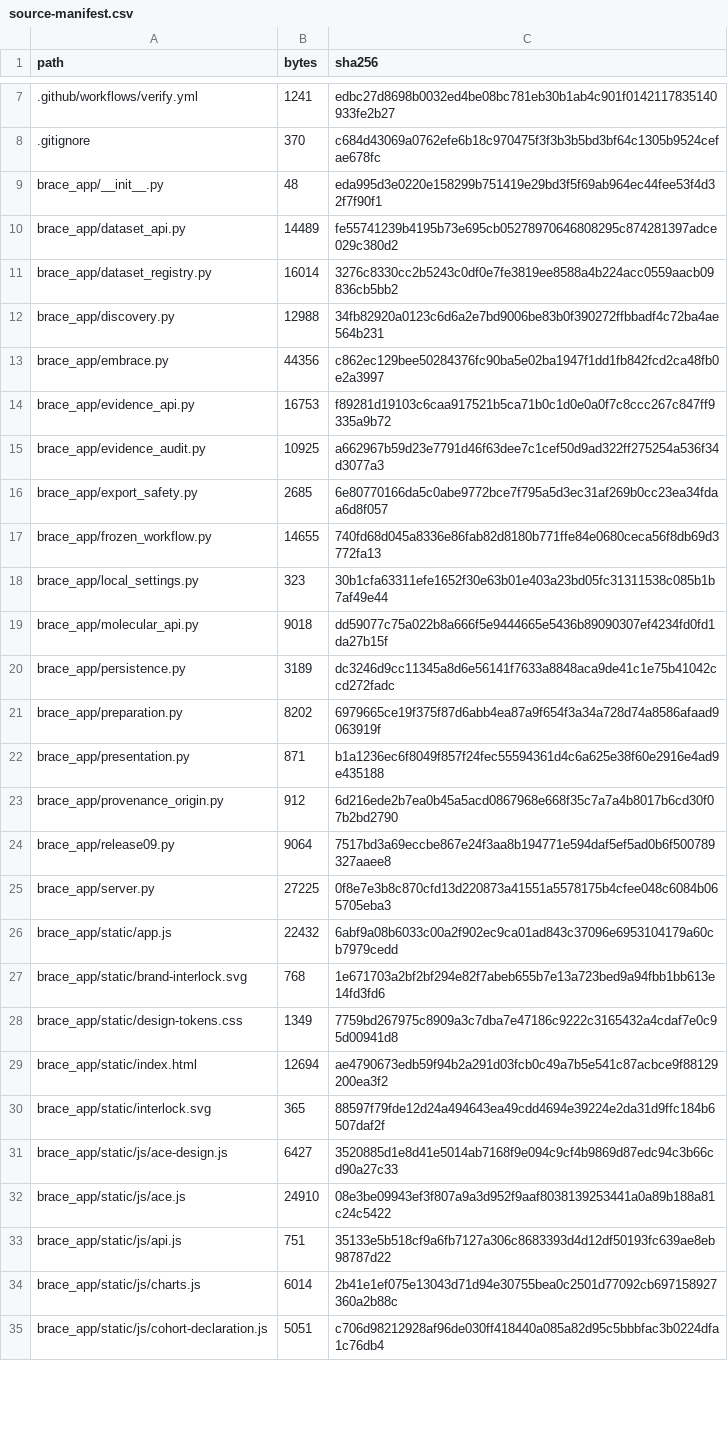
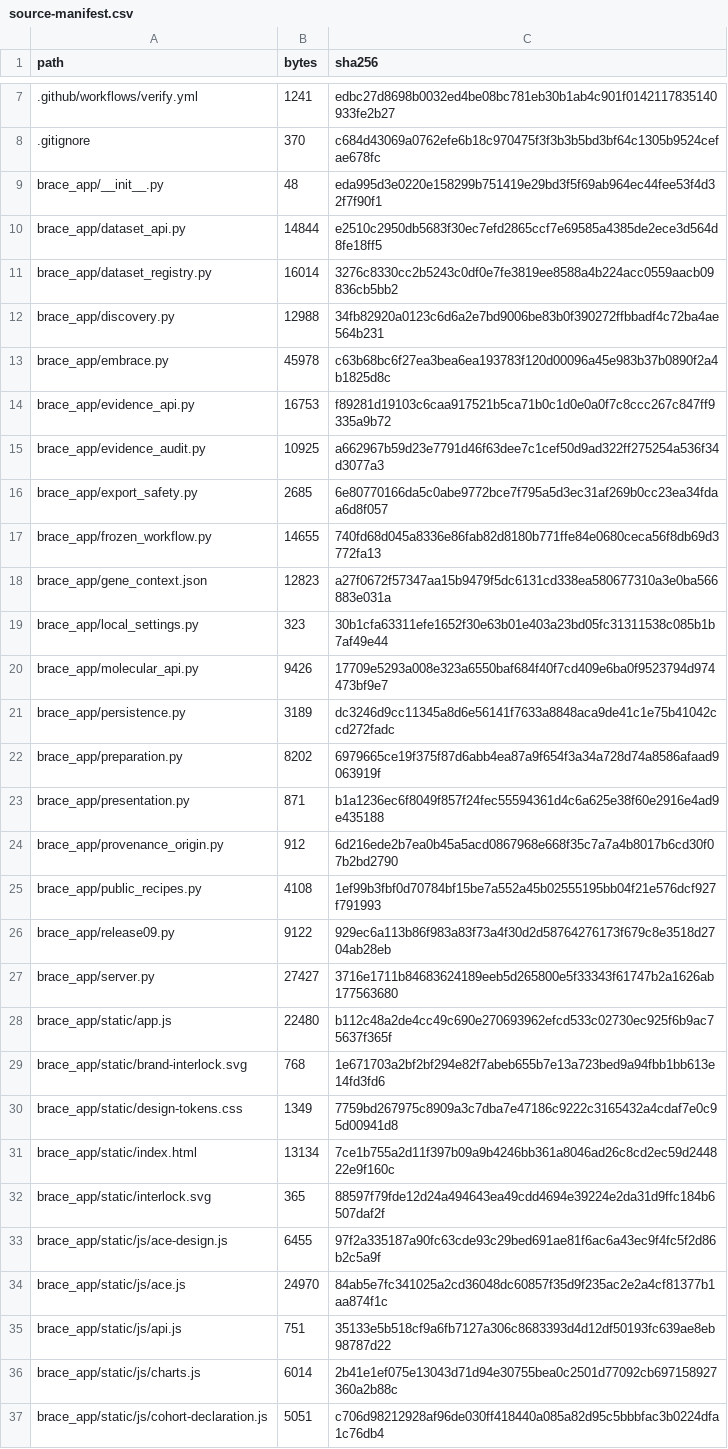
Before and after one commit to hasan-bukhari-dev/BRACE, a CSV file: packaging/source-manifest.csv, drawn as a sheet; only a part is shown, gaps mark what is left out; the diff covers the shown part only.

Commit message:
Strengthen scientific workflows and refine BRACE research UI

```diff
--- a/packaging/source-manifest.csv
+++ b/packaging/source-manifest.csv
@@ -9,6 +9,6 @@ path,bytes,sha256
 brace_app/__init__.py,48,eda995d3e0220e158299b751419e29bd3f5f69ab964ec44fee53f4d32f7f90f1
-brace_app/dataset_api.py,14489,fe55741239b4195b73e695cb05278970646808295c874281397adce029c380d2
+brace_app/dataset_api.py,14844,e2510c2950db5683f30ec7efd2865ccf7e69585a4385de2ece3d564d8fe18ff5
 brace_app/dataset_registry.py,16014,3276c8330cc2b5243c0df0e7fe3819ee8588a4b224acc0559aacb09836cb5bb2
 brace_app/discovery.py,12988,34fb82920a0123c6d6a2e7bd9006be83b0f390272ffbbadf4c72ba4ae564b231
-brace_app/embrace.py,44356,c862ec129bee50284376fc90ba5e02ba1947f1dd1fb842fcd2ca48fb0e2a3997
+brace_app/embrace.py,45978,c63b68bc6f27ea3bea6ea193783f120d00096a45e983b37b0890f2a4b1825d8c
 brace_app/evidence_api.py,16753,f89281d19103c6caa917521b5ca71b0c1d0e0a0f7c8ccc267c847ff9335a9b72
@@ -17,4 +17,5 @@ brace_app/export_safety.py,2685,6e80770166da5c0abe9772bce7f795a5d3ec31af269b0cc2
 brace_app/frozen_workflow.py,14655,740fd68d045a8336e86fab82d8180b771ffe84e0680ceca56f8db69d3772fa13
+brace_app/gene_context.json,12823,a27f0672f57347aa15b9479f5dc6131cd338ea580677310a3e0ba566883e031a
 brace_app/local_settings.py,323,30b1cfa63311efe1652f30e63b01e403a23bd05fc31311538c085b1b7af49e44
-brace_app/molecular_api.py,9018,dd59077c75a022b8a666f5e9444665e5436b89090307ef4234fd0fd1da27b15f
+brace_app/molecular_api.py,9426,17709e5293a008e323a6550baf684f40f7cd409e6ba0f9523794d974473bf9e7
 brace_app/persistence.py,3189,dc3246d9cc11345a8d6e56141f7633a8848aca9de41c1e75b41042ccd272fadc
@@ -23,11 +24,12 @@ brace_app/presentation.py,871,b1a1236ec6f8049f857f24fec55594361d4c6a625e38f60e29
 brace_app/provenance_origin.py,912,6d216ede2b7ea0b45a5acd0867968e668f35c7a7a4b8017b6cd30f07b2bd2790
-brace_app/release09.py,9064,7517bd3a69eccbe867e24f3aa8b194771e594daf5ef5ad0b6f500789327aaee8
-brace_app/server.py,27225,0f8e7e3b8c870cfd13d220873a41551a5578175b4cfee048c6084b065705eba3
-brace_app/static/app.js,22432,6abf9a08b6033c00a2f902ec9ca01ad843c37096e6953104179a60cb7979cedd
+brace_app/public_recipes.py,4108,1ef99b3fbf0d70784bf15be7a552a45b02555195bb04f21e576dcf927f791993
+brace_app/release09.py,9122,929ec6a113b86f983a83f73a4f30d2d58764276173f679c8e3518d2704ab28eb
+brace_app/server.py,27427,3716e1711b84683624189eeb5d265800e5f33343f61747b2a1626ab177563680
+brace_app/static/app.js,22480,b112c48a2de4cc49c690e270693962efcd533c02730ec925f6b9ac75637f365f
 brace_app/static/brand-interlock.svg,768,1e671703a2bf2bf294e82f7abeb655b7e13a723bed9a94fbb1bb613e14fd3fd6
 brace_app/static/design-tokens.css,1349,7759bd267975c8909a3c7dba7e47186c9222c3165432a4cdaf7e0c95d00941d8
-brace_app/static/index.html,12694,ae4790673edb59f94b2a291d03fcb0c49a7b5e541c87acbce9f88129200ea3f2
+brace_app/static/index.html,13134,7ce1b755a2d11f397b09a9b4246bb361a8046ad26c8cd2ec59d244822e9f160c
 brace_app/static/interlock.svg,365,88597f79fde12d24a494643ea49cdd4694e39224e2da31d9ffc184b6507daf2f
-brace_app/static/js/ace-design.js,6427,3520885d1e8d41e5014ab7168f9e094c9cf4b9869d87edc94c3b66cd90a27c33
-brace_app/static/js/ace.js,24910,08e3be09943ef3f807a9a3d952f9aaf8038139253441a0a89b188a81c24c5422
+brace_app/static/js/ace-design.js,6455,97f2a335187a90fc63cde93c29bed691ae81f6ac6a43ec9f4fc5f2d86b2c5a9f
+brace_app/static/js/ace.js,24970,84ab5e7fc341025a2cd36048dc60857f35d9f235ac2e2a4cf81377b1aa874f1c
 brace_app/static/js/api.js,751,35133e5b518cf9a6fb7127a306c8683393d4d12df50193fc639ae8eb98787d22
```
Also changed, not shown: 7 added rows and 48 edited cells elsewhere in this file, 42 other files.
